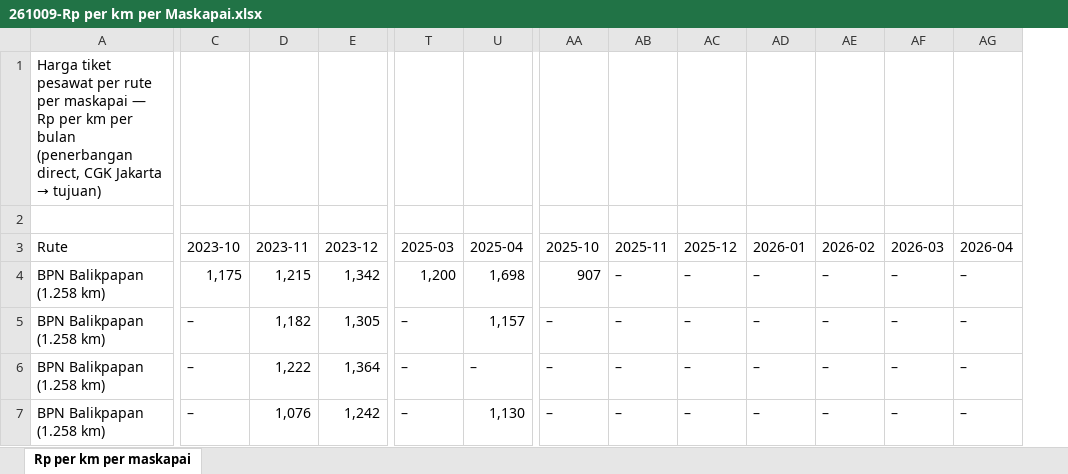
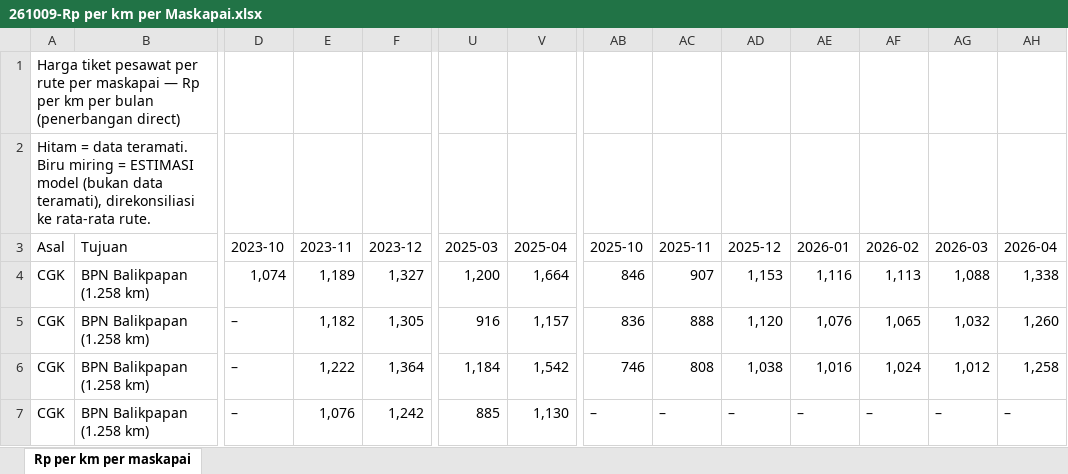
Before and after one commit to heyhrris/scrap-tiketcom-airlines, an Excel workbook: hasil_scraping/261009-Rp per km per Maskapai.xlsx, sheet Rp per km per maskapai, drawn as a sheet; only a part is shown, gaps mark what is left out; values as stored, in another font and other column widths than the file's, no cell formats; removed rows and columns are numbered as before the commit, all else as after; rows hold the shown columns only; the diff covers the shown part only; the diff names each change by its address in the sheet, - before the commit and + after, or states it on an @@ line.

```diff
--- a/hasil_scraping/261009-Rp per km per Maskapai.xlsx (sheet Rp per km per maskapai)
+++ b/hasil_scraping/261009-Rp per km per Maskapai.xlsx (sheet Rp per km per maskapai)
+column A (Asal), row 1: Harga tiket pesawat per rute per maskapai — Rp per km per bulan (penerbangan direct); rows 4-7: all CGK
-row 1: Harga tiket pesawat per rute per maskapai — Rp per km per bulan (penerbangan direct, CGK Jakarta → tujuan)
+row 2: Hitam = data teramati. Biru miring = ESTIMASI model (bukan data teramati), direkonsiliasi ke rata-rata rute.
-B3: Rute
+B3: Tujuan
-D4 (2023-10): 1,175
+D4 (2023-10): 1,074
-E4 (2023-11): 1,215
+E4 (2023-11): 1,189
-F4 (2023-12): 1,342
+F4 (2023-12): 1,327
-V4 (2025-04): 1,698
+V4 (2025-04): 1,664
-AB4 (2025-10): 907
+AB4 (2025-10): 846
-AC4 (2025-11): –
+AC4 (2025-11): 907
-AD4 (2025-12): –
+AD4 (2025-12): 1,153
-AE4 (2026-01): –
+AE4 (2026-01): 1,116
-AF4 (2026-02): –
+AF4 (2026-02): 1,113
-AG4 (2026-03): –
+AG4 (2026-03): 1,088
-AH4 (2026-04): –
+AH4 (2026-04): 1,338
-U5 (2025-03): –
+U5 (2025-03): 916
-AB5 (2025-10): –
+AB5 (2025-10): 836
-AC5 (2025-11): –
+AC5 (2025-11): 888
-AD5 (2025-12): –
+AD5 (2025-12): 1,120
-AE5 (2026-01): –
+AE5 (2026-01): 1,076
-AF5 (2026-02): –
+AF5 (2026-02): 1,065
-AG5 (2026-03): –
+AG5 (2026-03): 1,032
-AH5 (2026-04): –
+AH5 (2026-04): 1,260
-U6 (2025-03): –
+U6 (2025-03): 1,184
-V6 (2025-04): –
+V6 (2025-04): 1,542
-AB6 (2025-10): –
+AB6 (2025-10): 746
-AC6 (2025-11): –
+AC6 (2025-11): 808
-AD6 (2025-12): –
+AD6 (2025-12): 1,038
-AE6 (2026-01): –
+AE6 (2026-01): 1,016
-AF6 (2026-02): –
+AF6 (2026-02): 1,024
-AG6 (2026-03): –
+AG6 (2026-03): 1,012
-AH6 (2026-04): –
+AH6 (2026-04): 1,258
-U7 (2025-03): –
+U7 (2025-03): 885
```
Also changed, not shown: 2 added rows and 674 edited cells elsewhere in this sheet, cell formats, 1 other file.
